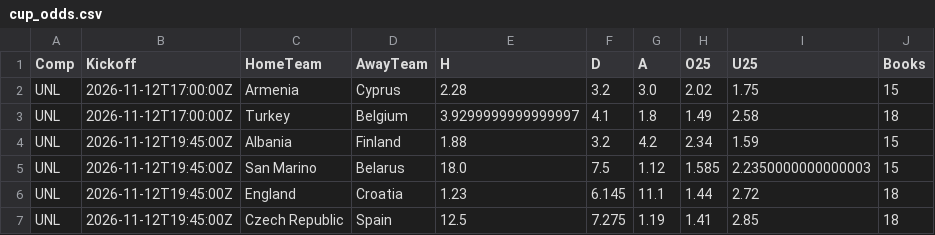
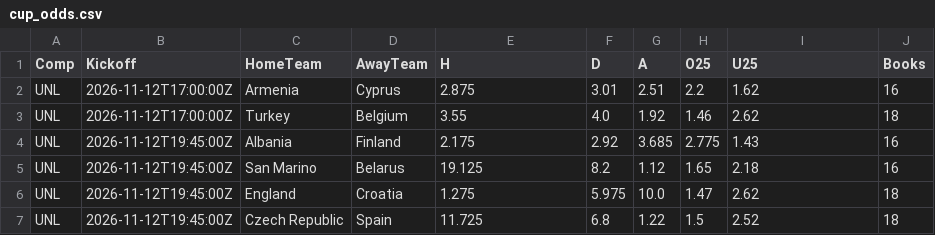
Before and after one commit to tambejasparh/epl-value-dashboard, a CSV file: data_snapshot/cup_odds.csv, drawn as a sheet; only a part is shown; the diff covers the shown part only.

```diff
--- a/data_snapshot/cup_odds.csv
+++ b/data_snapshot/cup_odds.csv
@@ -1,7 +1,7 @@
 Comp,Kickoff,HomeTeam,AwayTeam,H,D,A,O25,U25,Books
-UNL,2026-11-12T17:00:00Z,Armenia,Cyprus,2.28,3.2,3.0,2.02,1.75,15
-UNL,2026-11-12T17:00:00Z,Turkey,Belgium,3.9299999999999997,4.1,1.8,1.49,2.58,18
-UNL,2026-11-12T19:45:00Z,Albania,Finland,1.88,3.2,4.2,2.34,1.59,15
-UNL,2026-11-12T19:45:00Z,San Marino,Belarus,18.0,7.5,1.12,1.585,2.2350000000000003,15
-UNL,2026-11-12T19:45:00Z,England,Croatia,1.23,6.145,11.1,1.44,2.72,18
-UNL,2026-11-12T19:45:00Z,Czech Republic,Spain,12.5,7.275,1.19,1.41,2.85,18
+UNL,2026-11-12T17:00:00Z,Armenia,Cyprus,2.875,3.01,2.51,2.2,1.62,16
+UNL,2026-11-12T17:00:00Z,Turkey,Belgium,3.55,4.0,1.92,1.46,2.62,18
+UNL,2026-11-12T19:45:00Z,Albania,Finland,2.175,2.92,3.685,2.775,1.43,16
+UNL,2026-11-12T19:45:00Z,San Marino,Belarus,19.125,8.2,1.12,1.65,2.18,16
+UNL,2026-11-12T19:45:00Z,England,Croatia,1.275,5.975,10.0,1.47,2.62,18
+UNL,2026-11-12T19:45:00Z,Czech Republic,Spain,11.725,6.8,1.22,1.5,2.52,18
```
Also changed, not shown: 1 added row and 118 edited cells elsewhere in this file, data_snapshot/af_fixtures.csv, data_snapshot/af_odds.csv, 10 other files.
